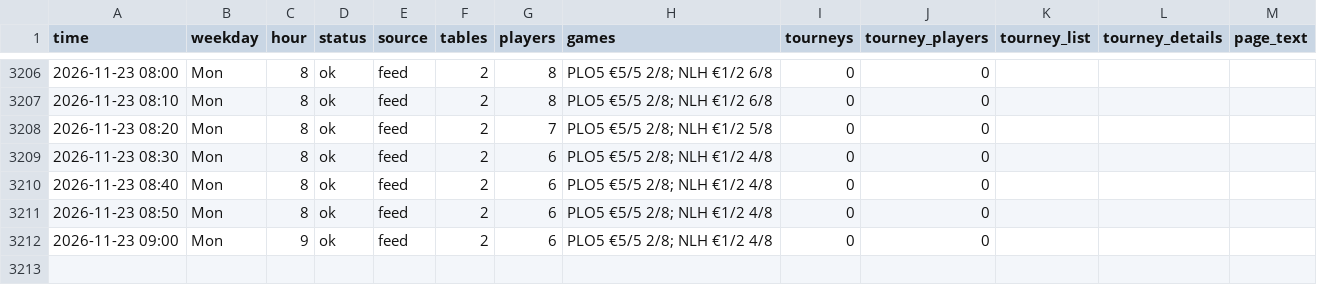
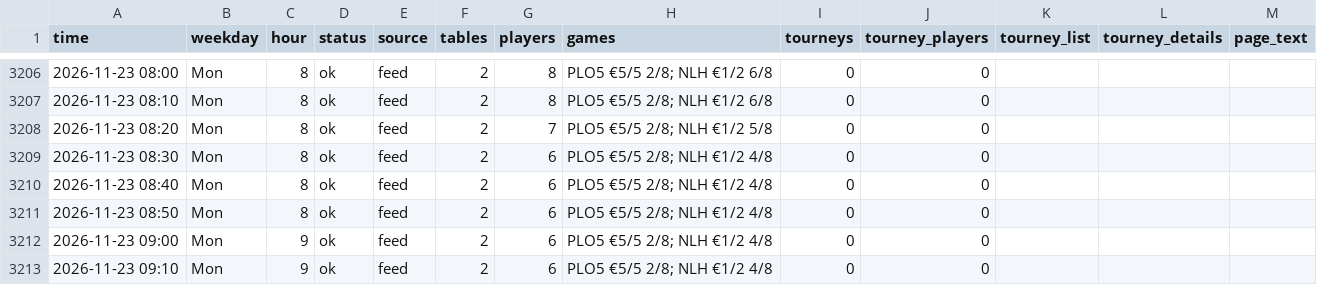
Before and after one commit to legendtoss/kings-tracker, a CSV file: data/2026-11.csv, drawn as a sheet; only a part is shown, gaps mark what is left out.

```diff
--- a/data/2026-11.csv
+++ b/data/2026-11.csv
@@ -3212 +3212,2 @@
 2026-11-23 09:00,Mon,9,ok,feed,2,6,PLO5 €5/5 2/8; NLH €1/2 4/8,0,0,,,
+2026-11-23 09:10,Mon,9,ok,feed,2,6,PLO5 €5/5 2/8; NLH €1/2 4/8,0,0,,,
```
Also changed, not shown: data/banco/2026-11.csv, data/cardcasino/2026-11.csv, 8 other files.
